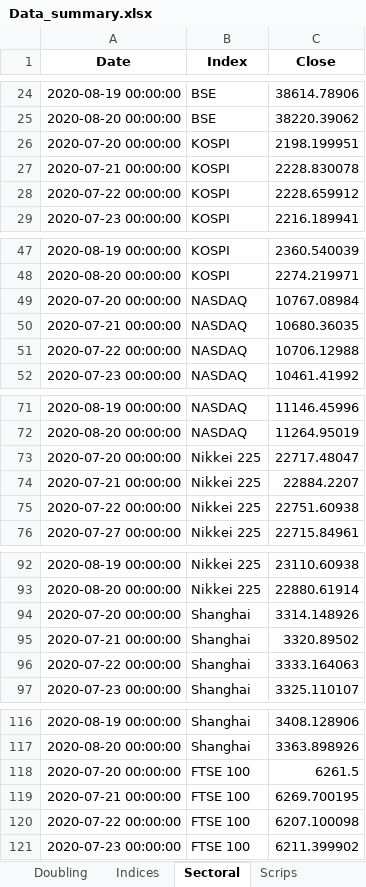
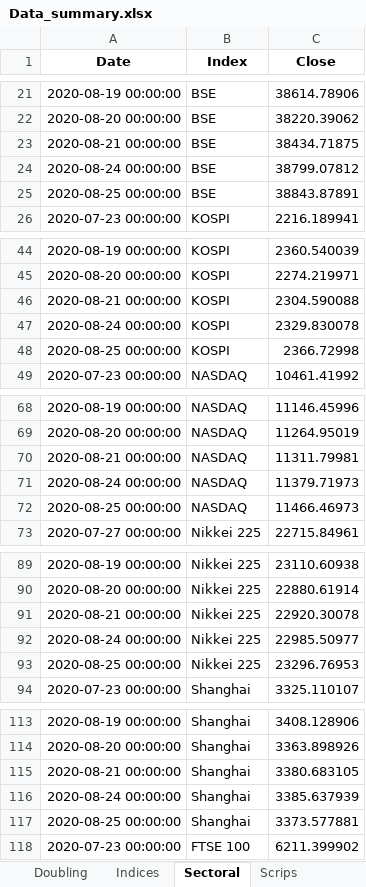
Before and after one commit to SidKumarSingh/covid-scripts, an Excel workbook: Data_summary.xlsx, sheet Sectoral, drawn as a sheet; only a part is shown, gaps mark what is left out; values as stored, in another font and other column widths than the file's, no borders; removed rows and columns are numbered as before the commit, all else as after; the diff covers the shown part only; the diff names each change by its address in the sheet, - before the commit and + after, or states it on an @@ line.

```diff
--- a/Data_summary.xlsx (sheet Sectoral)
+++ b/Data_summary.xlsx (sheet Sectoral)
-row 26: 2020-07-20 00:00:00 | KOSPI | 2198.199951
-row 27: 2020-07-21 00:00:00 | KOSPI | 2228.830078
-row 28: 2020-07-22 00:00:00 | KOSPI | 2228.659912
+row 23: 2020-08-21 00:00:00 | BSE | 38434.71875
+row 24: 2020-08-24 00:00:00 | BSE | 38799.07812
+row 25: 2020-08-25 00:00:00 | BSE | 38843.87891
-row 49: 2020-07-20 00:00:00 | NASDAQ | 10767.08984
-row 50: 2020-07-21 00:00:00 | NASDAQ | 10680.36035
-row 51: 2020-07-22 00:00:00 | NASDAQ | 10706.12988
+row 46: 2020-08-21 00:00:00 | KOSPI | 2304.590088
+row 47: 2020-08-24 00:00:00 | KOSPI | 2329.830078
+row 48: 2020-08-25 00:00:00 | KOSPI | 2366.72998
-row 73: 2020-07-20 00:00:00 | Nikkei 225 | 22717.48047
-row 74: 2020-07-21 00:00:00 | Nikkei 225 | 22884.2207
-row 75: 2020-07-22 00:00:00 | Nikkei 225 | 22751.60938
+row 70: 2020-08-21 00:00:00 | NASDAQ | 11311.79981
+row 71: 2020-08-24 00:00:00 | NASDAQ | 11379.71973
+row 72: 2020-08-25 00:00:00 | NASDAQ | 11466.46973
-row 94: 2020-07-20 00:00:00 | Shanghai | 3314.148926
-row 95: 2020-07-21 00:00:00 | Shanghai | 3320.89502
-row 96: 2020-07-22 00:00:00 | Shanghai | 3333.164063
+row 91: 2020-08-21 00:00:00 | Nikkei 225 | 22920.30078
+row 92: 2020-08-24 00:00:00 | Nikkei 225 | 22985.50977
+row 93: 2020-08-25 00:00:00 | Nikkei 225 | 23296.76953
-row 118: 2020-07-20 00:00:00 | FTSE 100 | 6261.5
-row 119: 2020-07-21 00:00:00 | FTSE 100 | 6269.700195
-row 120: 2020-07-22 00:00:00 | FTSE 100 | 6207.100098
+row 115: 2020-08-21 00:00:00 | Shanghai | 3380.683105
+row 116: 2020-08-24 00:00:00 | Shanghai | 3385.637939
+row 117: 2020-08-25 00:00:00 | Shanghai | 3373.577881
```
Also changed, not shown: 18 added rows and 18 removed rows elsewhere in this sheet, sheet Time Series, sheet Summary, sheet Scrips, sheet India, sheet Indices, Predictions.xlsx, sym_list.xlsx, 2 other files.
